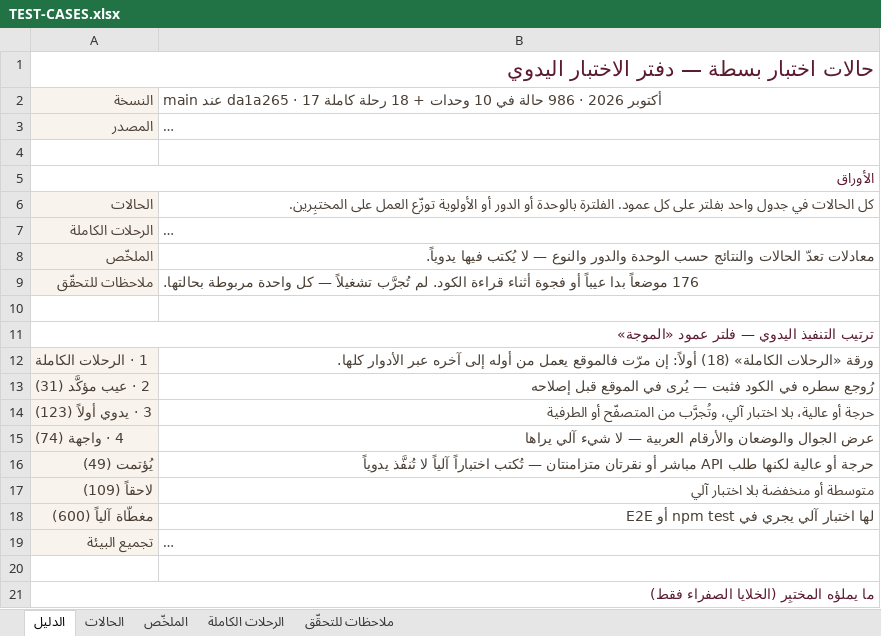
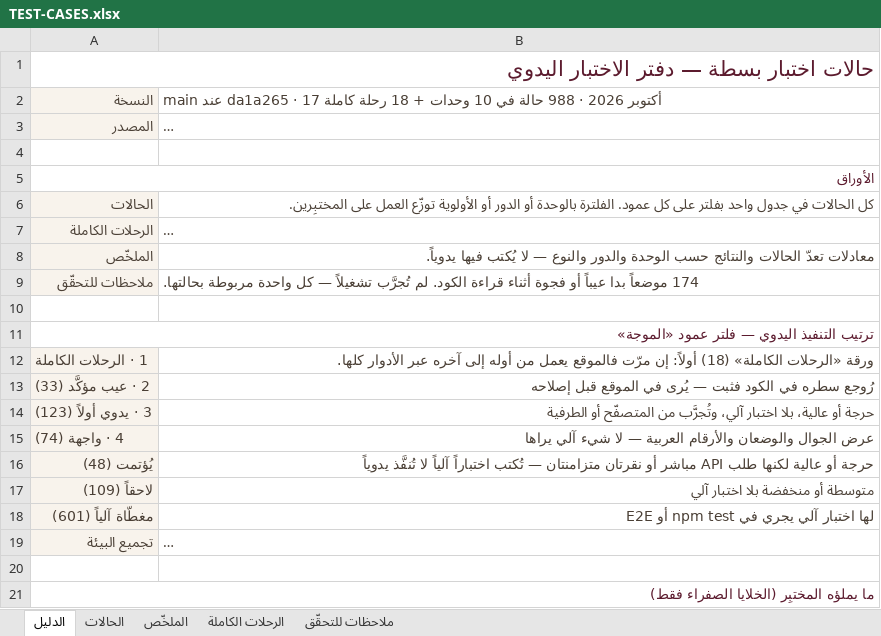
Before and after one commit to Marwa-Samsom/basta, an Excel workbook: docs/06-qa/TEST-CASES.xlsx, sheet الدليل, drawn as a sheet; only a part is shown; long unchanged cells end in …; values as stored, in another font and other column widths than the file's, no borders; the diff names each change by its address in the sheet, - before the commit and + after, or states it on an @@ line.

```diff
--- a/docs/06-qa/TEST-CASES.xlsx (sheet الدليل)
+++ b/docs/06-qa/TEST-CASES.xlsx (sheet الدليل)
-B2: …2026 · 986 حالة في…
+B2: …2026 · 988 حالة في…
-B9: 176 موضعاً بدا…
+B9: 174 موضعاً بدا…
-A13: 2 · عيب مؤكَّد (31)
+A13: 2 · عيب مؤكَّد (33)
-A16: يُؤتمت (49)
+A16: يُؤتمت (48)
-A18: مغطّاة آلياً (600)
+A18: مغطّاة آلياً (601)
```
Also changed, not shown: sheet الحالات, sheet الملخّص, sheet ملاحظات للتحقّق, sheet الرحلات الكاملة, formulas that keep their value.
